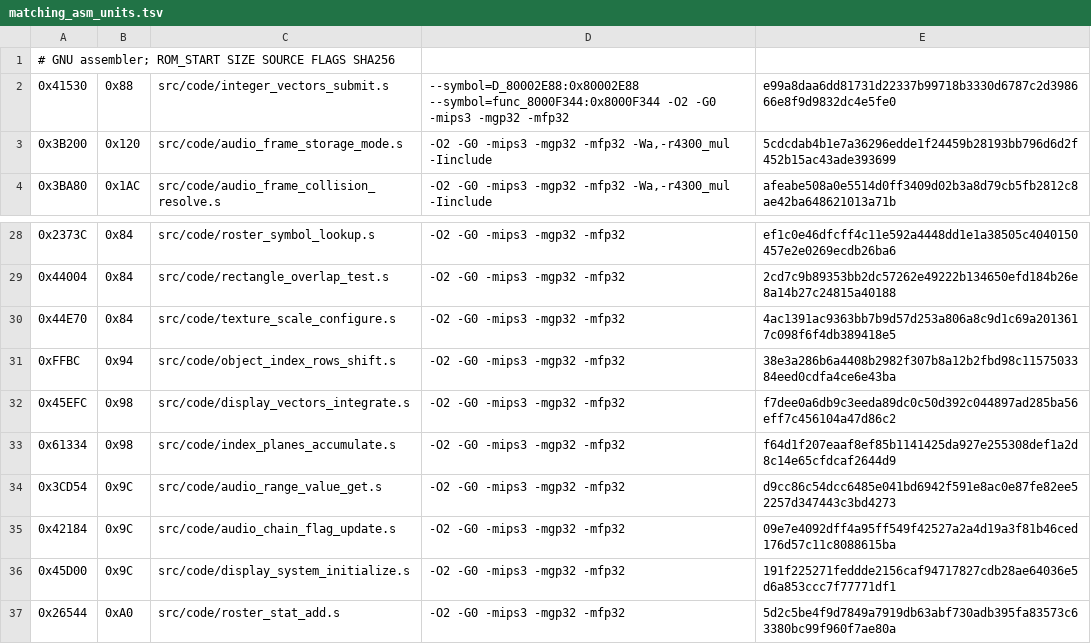
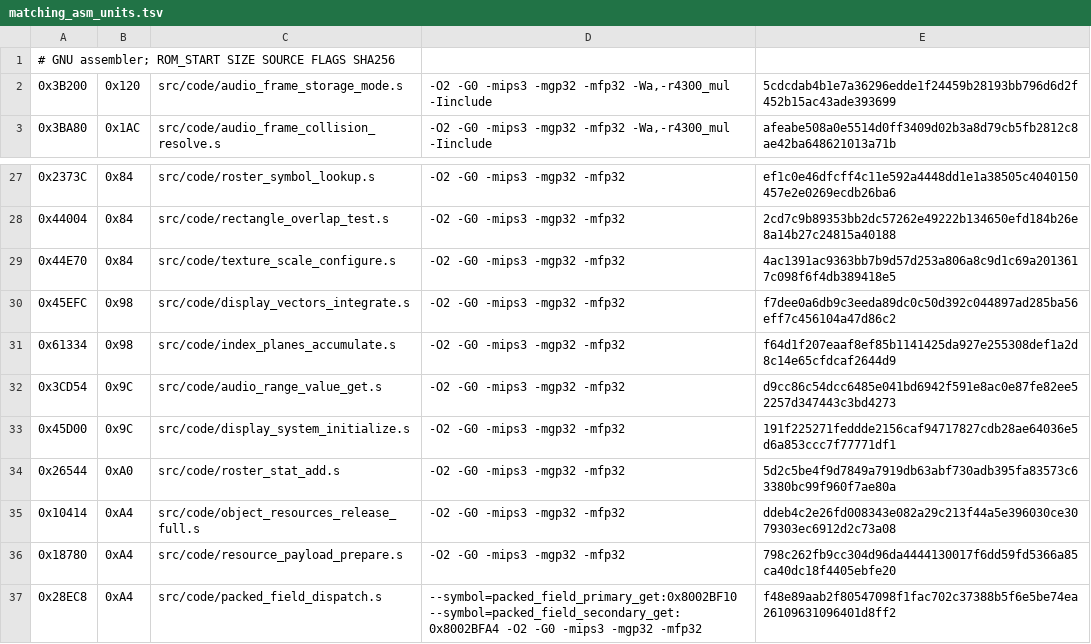
Before and after one commit to TheGh0stShip/Madden-64, a TSV file: config/us/matching_asm_units.tsv, drawn as a sheet; only a part is shown, gaps mark what is left out; the shorter side is filled out with more unchanged rows.

```diff
--- a/config/us/matching_asm_units.tsv
+++ b/config/us/matching_asm_units.tsv
@@ -1,3 +1,2 @@
 # GNU assembler; ROM_START SIZE SOURCE FLAGS SHA256
-0x41530	0x88	src/code/integer_vectors_submit.s	--symbol=D_80002E88:0x80002E88 --symbol=func_8000F344:0x8000F344 -O2 -G0 -mips3 -mgp32 -mfp32	e99a8daa6dd81731d22337b99718b3330d6787c2d398666e8f9d9832dc4e5fe0
 0x3B200	0x120	src/code/audio_frame_storage_mode.s	-O2 -G0 -mips3 -mgp32 -mfp32 -Wa,-r4300_mul -Iinclude	5cdcdab4b1e7a36296edde1f24459b28193bb796d6d2f452b15ac43ade393699
@@ -30,3 +29,2 @@
 0x44E70	0x84	src/code/texture_scale_configure.s	-O2 -G0 -mips3 -mgp32 -mfp32	4ac1391ac9363bb7b9d57d253a806a8c9d1c69a2013617c098f6f4db389418e5
-0xFFBC	0x94	src/code/object_index_rows_shift.s	-O2 -G0 -mips3 -mgp32 -mfp32	38e3a286b6a4408b2982f307b8a12b2fbd98c1157503384eed0cdfa4ce6e43ba
 0x45EFC	0x98	src/code/display_vectors_integrate.s	-O2 -G0 -mips3 -mgp32 -mfp32	f7dee0a6db9c3eeda89dc0c50d392c044897ad285ba56eff7c456104a47d86c2
@@ -34,3 +32,2 @@
 0x3CD54	0x9C	src/code/audio_range_value_get.s	-O2 -G0 -mips3 -mgp32 -mfp32	d9cc86c54dcc6485e041bd6942f591e8ac0e87fe82ee52257d347443c3bd4273
-0x42184	0x9C	src/code/audio_chain_flag_update.s	-O2 -G0 -mips3 -mgp32 -mfp32	09e7e4092dff4a95ff549f42527a2a4d19a3f81b46ced176d57c11c8088615ba
 0x45D00	0x9C	src/code/display_system_initialize.s	-O2 -G0 -mips3 -mgp32 -mfp32	191f225271feddde2156caf94717827cdb28ae64036e5d6a853ccc7f77771df1
```
Also changed, not shown: config/us/matching_kmc_units.tsv, 11 other files.
